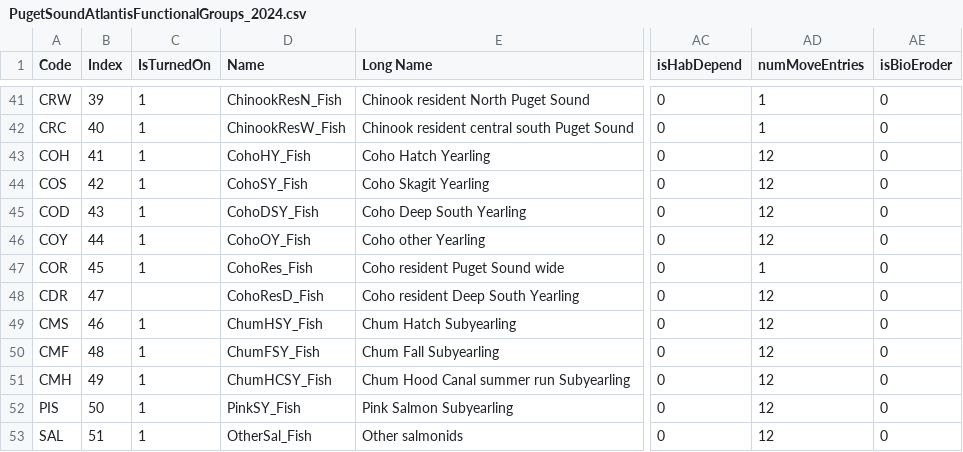
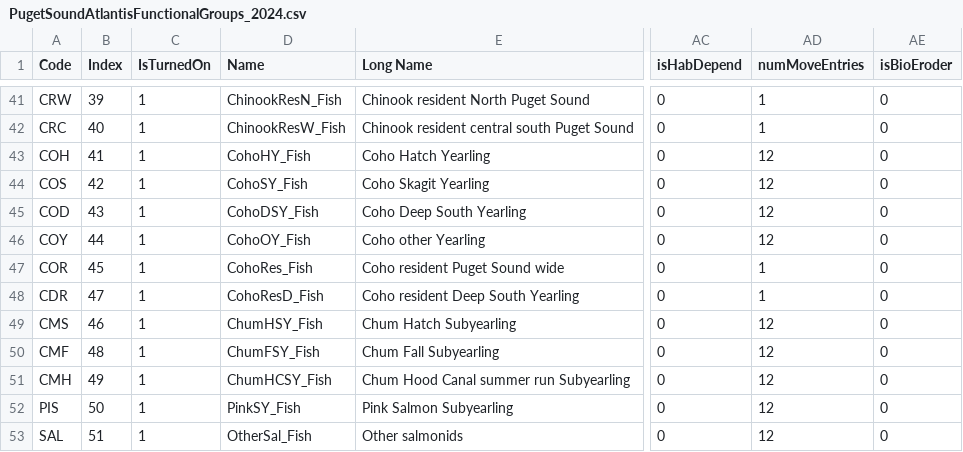
Before and after one commit to atlantis-amps/psatlantismodel, a CSV file: Atlantis_mv1_base_2024_5yrs_V2/PugetSoundAtlantisFunctionalGroups_2024.csv, drawn as a sheet; only a part is shown, gaps mark what is left out; the diff names each change by its address in the sheet, - before the commit and + after, or states it on an @@ line.

Commit message:
Updated nc resident entries and prey matrix

```diff
--- a/Atlantis_mv1_base_2024_5yrs_V2/PugetSoundAtlantisFunctionalGroups_2024.csv
+++ b/Atlantis_mv1_base_2024_5yrs_V2/PugetSoundAtlantisFunctionalGroups_2024.csv
-C48 (IsTurnedOn): (empty)
+C48 (IsTurnedOn): 1
-AD48 (numMoveEntries): 12
+AD48 (numMoveEntries): 1
```
Also changed, not shown: 3 other files.
